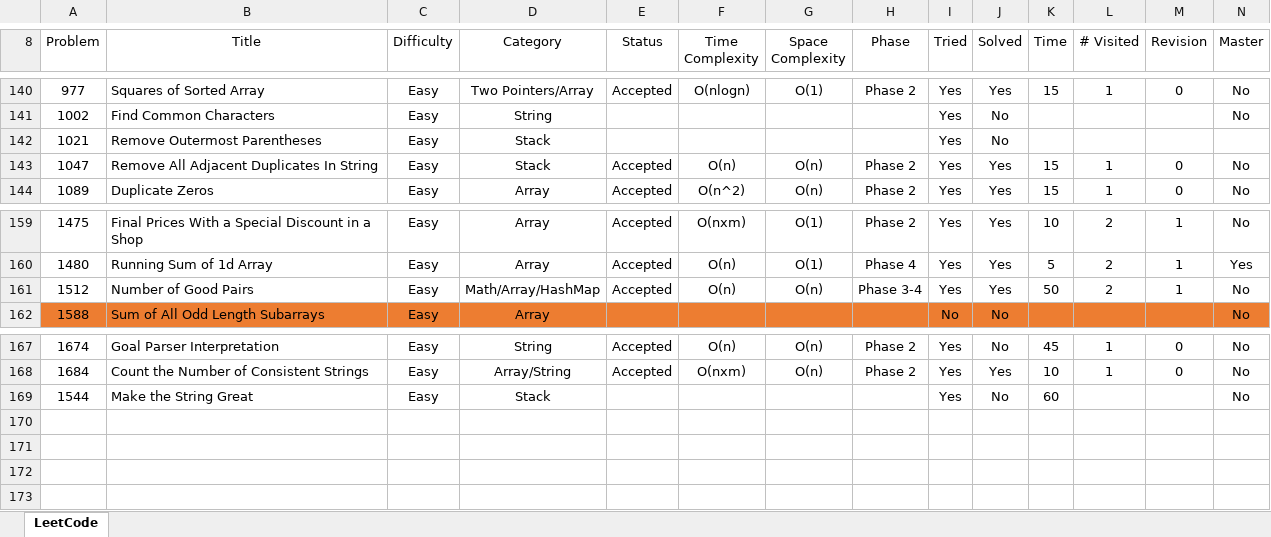
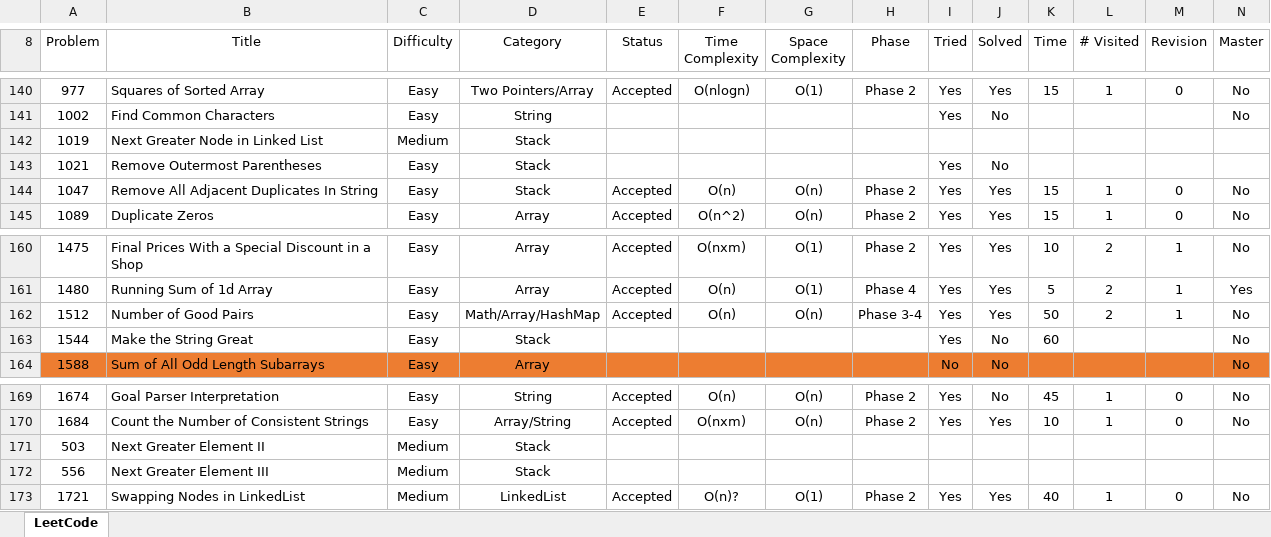
Before and after one commit to leontan4/LeetCode, an Excel workbook: LeetCode Tracker.xlsx, sheet LeetCode, drawn as a sheet; only a part is shown, gaps mark what is left out; values as stored, in another font and other column widths than the file's, no borders; conditional formats not drawn; rows hold the shown columns only; the diff names each change by its address in the sheet, - before the commit and + after, or states it on an @@ line.

Commit message:
updated tracker

```diff
--- a/LeetCode Tracker.xlsx (sheet LeetCode)
+++ b/LeetCode Tracker.xlsx (sheet LeetCode)
+row 142: 1019 | Next Greater Node in Linked List | Medium | Stack
@@ row 169 moved to row 163: 1544 @@
+row 171: 503 | Next Greater Element II | Medium | Stack
+row 172: 556 | Next Greater Element III | Medium | Stack
+row 173: 1721 | Swapping Nodes in LinkedList | Medium | LinkedList | Accepted | O(n)? | O(1) | Phase 2 | Yes | Yes | 40 | 1 | 0 | No
```
